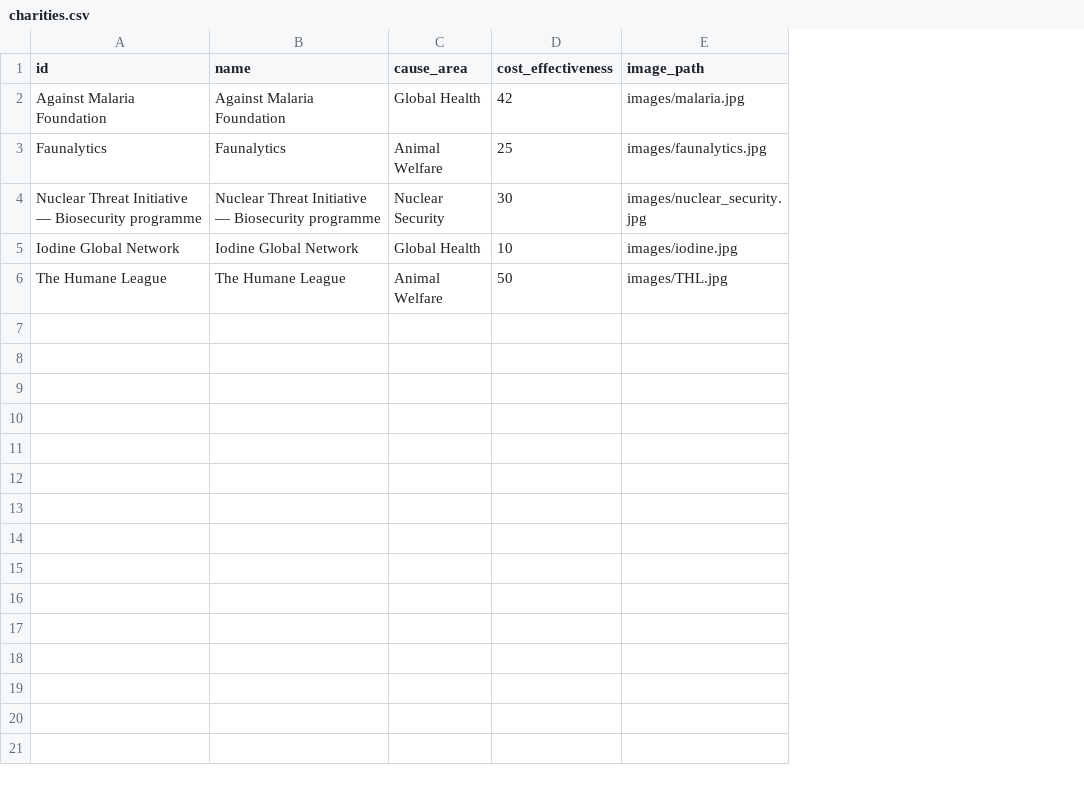
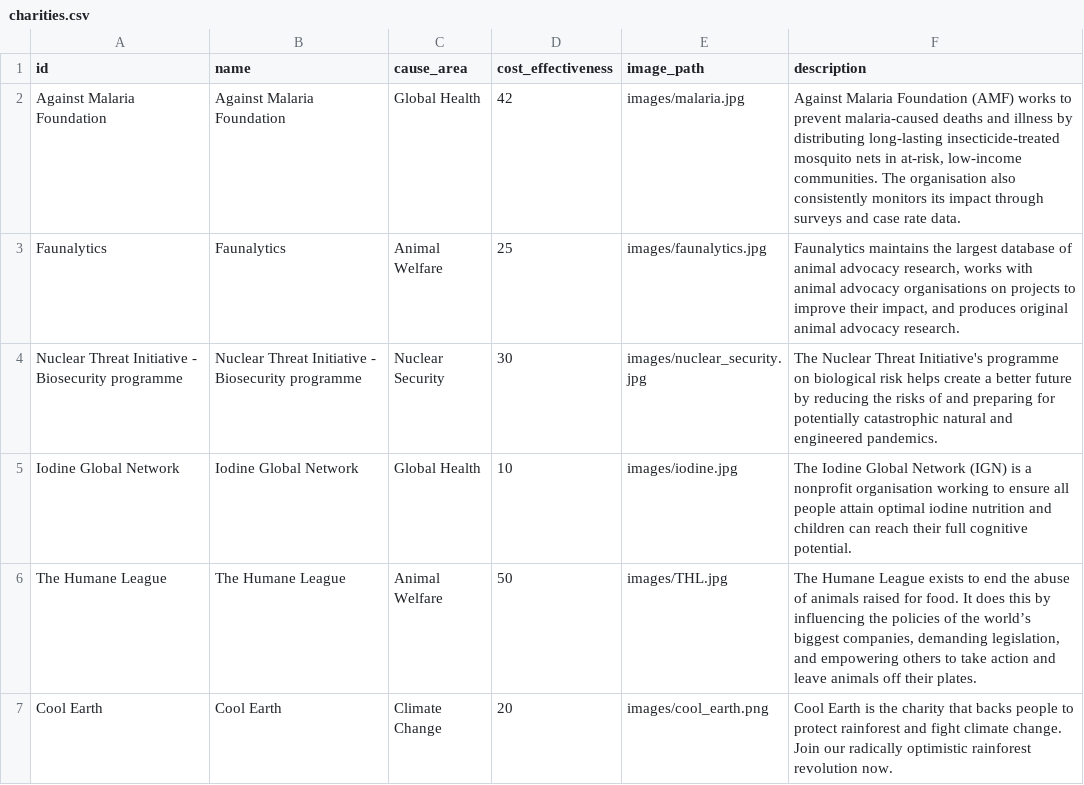
Before and after one commit to henrypapadatos/data-vizualisation, a CSV file: static/data/charities.csv, drawn as a sheet; the diff names each change by its address in the sheet, - before the commit and + after, or states it on an @@ line.

```diff
--- a/static/data/charities.csv
+++ b/static/data/charities.csv
+column F (description), rows 2-6: Against Malaria Foundation (AMF) works to prevent malaria-caused deaths and illness by distributing long-lasting insecticide-treated mosquito nets in at-risk, low-income communities. The organisation also consistently monitors its impact through surveys and case rate data. | Faunalytics maintains the largest database of animal advocacy research, works with animal advocacy organisations on projects to improve their impact, and produces original animal advocacy research. | The Nuclear Threat Initiative's programme on biological risk helps create a better future by reducing the risks of and preparing for potentially catastrophic natural and engineered pandemics. | The Iodine Global Network (IGN) is a nonprofit organisation working to ensure all people attain optimal iodine nutrition and children can reach their full cognitive potential. | The Humane League exists to end the abuse of animals raised for food. It does this by influencing the policies of the world’s biggest companies, demanding legislation, and empowering others to take action and leave animals off their plates.
-A4 (id): …Threat Initiative — Biosecurity programme
+A4 (id): …Threat Initiative - Biosecurity programme
-B4 (name): …Threat Initiative — Biosecurity programme
+B4 (name): …Threat Initiative - Biosecurity programme
+row 7: Cool Earth | Cool Earth | Climate Change | 20 | images/cool_earth.png | Cool Earth is the charity that backs people to protect rainforest and fight climate change. Join our radically optimistic rainforest revolution now.
```
Also changed, not shown: 4 other files.
